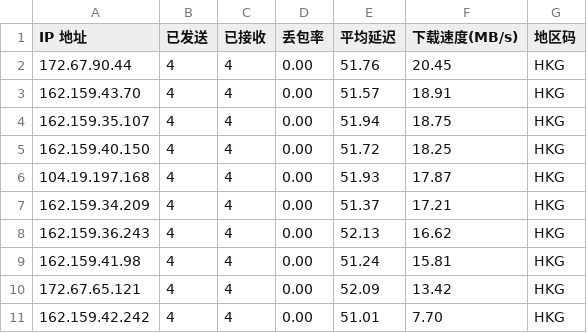
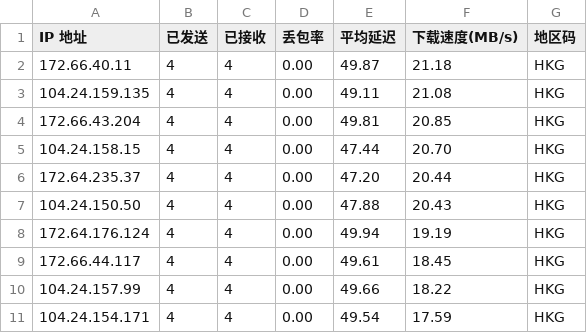
Before and after one commit to SoFarSoGoodya/my-ips, a CSV file: result.csv, drawn as a sheet.

Commit message:
优选IP自动更新

```diff
--- a/result.csv
+++ b/result.csv
@@ -1,11 +1,11 @@
 IP 地址,已发送,已接收,丢包率,平均延迟,下载速度(MB/s),地区码
-172.67.90.44,4,4,0.00,51.76,20.45,HKG
-162.159.43.70,4,4,0.00,51.57,18.91,HKG
-162.159.35.107,4,4,0.00,51.94,18.75,HKG
-162.159.40.150,4,4,0.00,51.72,18.25,HKG
-104.19.197.168,4,4,0.00,51.93,17.87,HKG
-162.159.34.209,4,4,0.00,51.37,17.21,HKG
-162.159.36.243,4,4,0.00,52.13,16.62,HKG
-162.159.41.98,4,4,0.00,51.24,15.81,HKG
-172.67.65.121,4,4,0.00,52.09,13.42,HKG
-162.159.42.242,4,4,0.00,51.01,7.70,HKG
+172.66.40.11,4,4,0.00,49.87,21.18,HKG
+104.24.159.135,4,4,0.00,49.11,21.08,HKG
+172.66.43.204,4,4,0.00,49.81,20.85,HKG
+104.24.158.15,4,4,0.00,47.44,20.70,HKG
+172.64.235.37,4,4,0.00,47.20,20.44,HKG
+104.24.150.50,4,4,0.00,47.88,20.43,HKG
+172.64.176.124,4,4,0.00,49.94,19.19,HKG
+172.66.44.117,4,4,0.00,49.61,18.45,HKG
+104.24.157.99,4,4,0.00,49.66,18.22,HKG
+104.24.154.171,4,4,0.00,49.54,17.59,HKG
```
